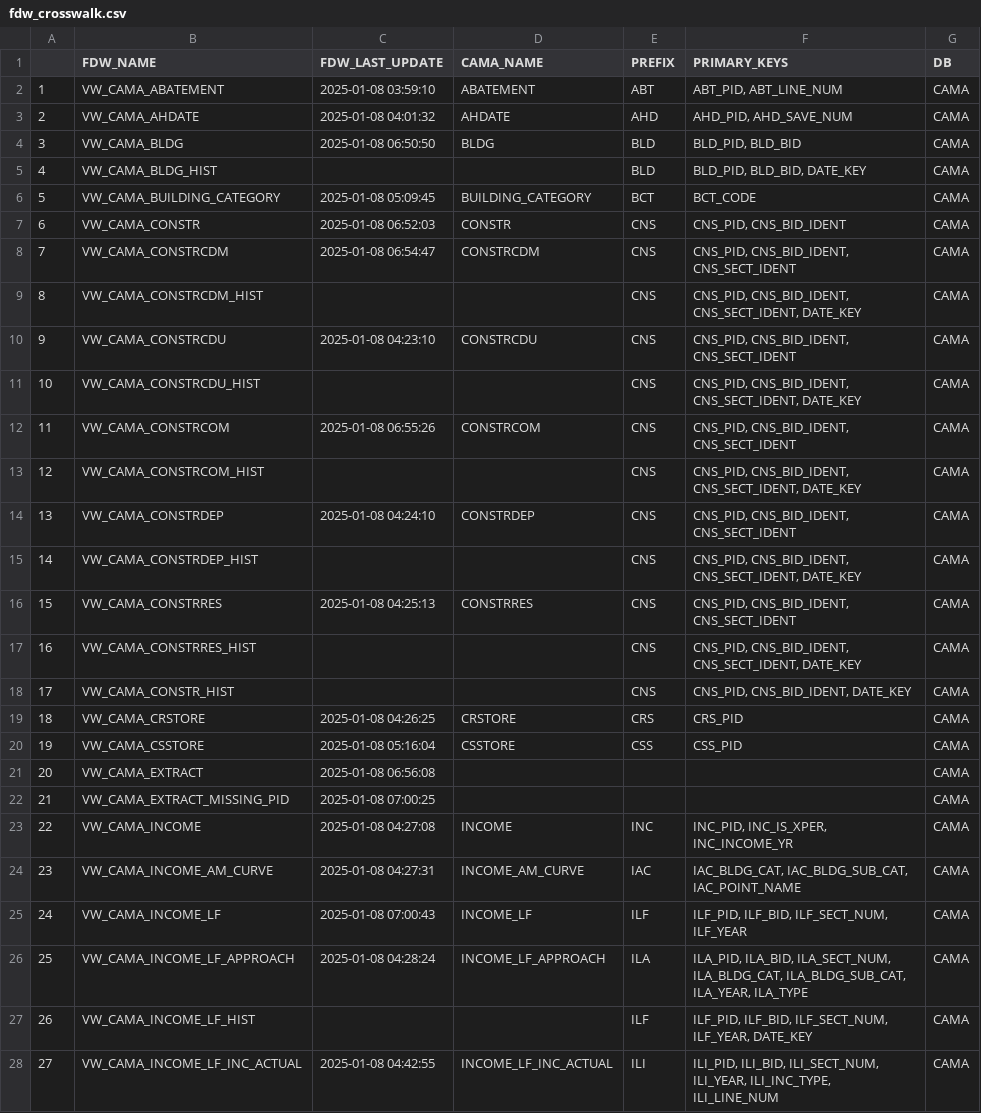
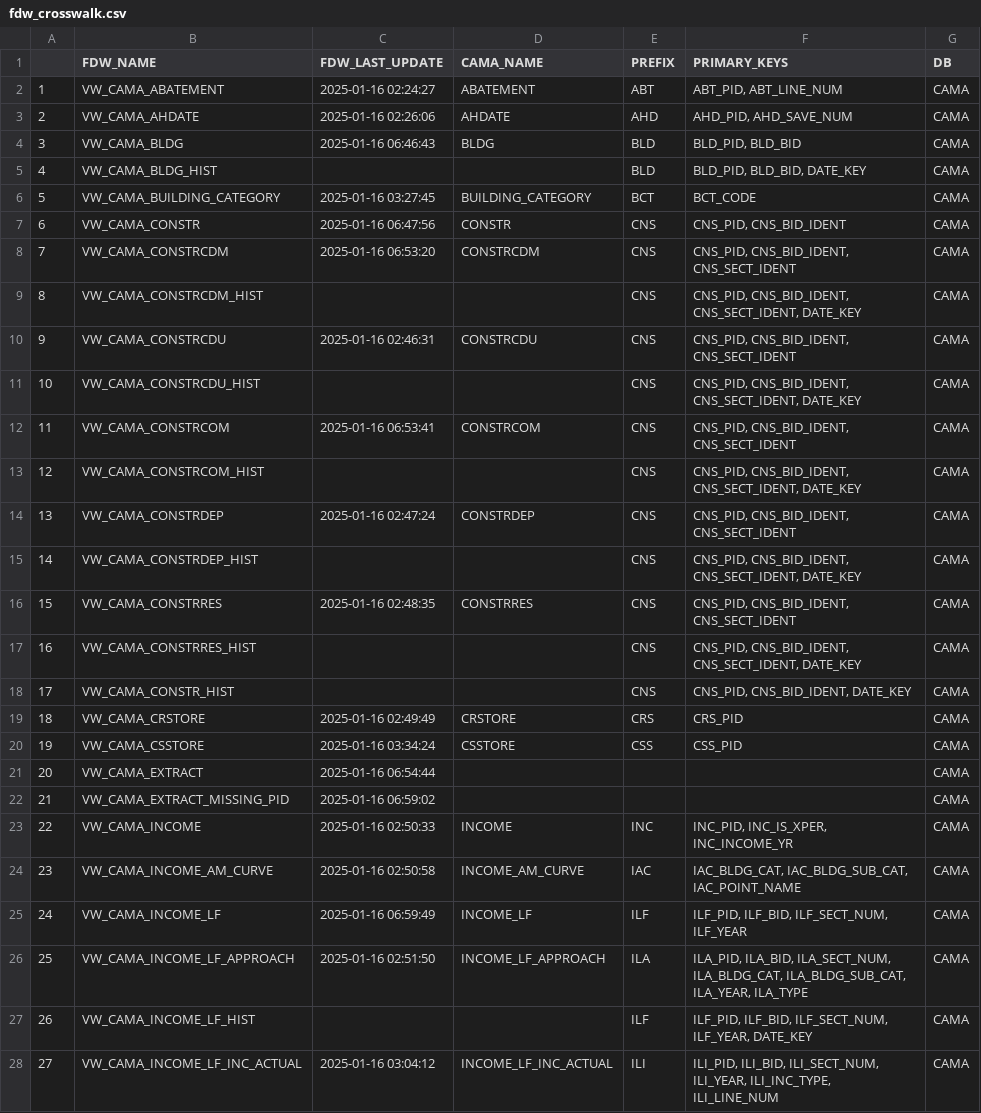
Before and after one commit to nycdepartmentoffinance/nycdepartmentoffinance.github.io, a CSV file: tables/fdw_crosswalk.csv, drawn as a sheet; only a part is shown; the diff covers the shown part only.

Commit message:
added manual add table

```diff
--- a/tables/fdw_crosswalk.csv
+++ b/tables/fdw_crosswalk.csv
@@ -1,28 +1,28 @@
 "","FDW_NAME","FDW_LAST_UPDATE","CAMA_NAME","PREFIX","PRIMARY_KEYS","DB"
-"1","VW_CAMA_ABATEMENT","2025-01-08 03:59:10","ABATEMENT","ABT","ABT_PID, ABT_LINE_NUM","CAMA"
-"2","VW_CAMA_AHDATE","2025-01-08 04:01:32","AHDATE","AHD","AHD_PID, AHD_SAVE_NUM","CAMA"
-"3","VW_CAMA_BLDG","2025-01-08 06:50:50","BLDG","BLD","BLD_PID, BLD_BID","CAMA"
+"1","VW_CAMA_ABATEMENT","2025-01-16 02:24:27","ABATEMENT","ABT","ABT_PID, ABT_LINE_NUM","CAMA"
+"2","VW_CAMA_AHDATE","2025-01-16 02:26:06","AHDATE","AHD","AHD_PID, AHD_SAVE_NUM","CAMA"
+"3","VW_CAMA_BLDG","2025-01-16 06:46:43","BLDG","BLD","BLD_PID, BLD_BID","CAMA"
 "4","VW_CAMA_BLDG_HIST",,,"BLD","BLD_PID, BLD_BID, DATE_KEY","CAMA"
-"5","VW_CAMA_BUILDING_CATEGORY","2025-01-08 05:09:45","BUILDING_CATEGORY","BCT","BCT_CODE","CAMA"
-"6","VW_CAMA_CONSTR","2025-01-08 06:52:03","CONSTR","CNS","CNS_PID, CNS_BID_IDENT","CAMA"
-"7","VW_CAMA_CONSTRCDM","2025-01-08 06:54:47","CONSTRCDM","CNS","CNS_PID, CNS_BID_IDENT, CNS_SECT_IDENT","CAMA"
+"5","VW_CAMA_BUILDING_CATEGORY","2025-01-16 03:27:45","BUILDING_CATEGORY","BCT","BCT_CODE","CAMA"
+"6","VW_CAMA_CONSTR","2025-01-16 06:47:56","CONSTR","CNS","CNS_PID, CNS_BID_IDENT","CAMA"
+"7","VW_CAMA_CONSTRCDM","2025-01-16 06:53:20","CONSTRCDM","CNS","CNS_PID, CNS_BID_IDENT, CNS_SECT_IDENT","CAMA"
 "8","VW_CAMA_CONSTRCDM_HIST",,,"CNS","CNS_PID, CNS_BID_IDENT, CNS_SECT_IDENT, DATE_KEY","CAMA"
-"9","VW_CAMA_CONSTRCDU","2025-01-08 04:23:10","CONSTRCDU","CNS","CNS_PID, CNS_BID_IDENT, CNS_SECT_IDENT","CAMA"
+"9","VW_CAMA_CONSTRCDU","2025-01-16 02:46:31","CONSTRCDU","CNS","CNS_PID, CNS_BID_IDENT, CNS_SECT_IDENT","CAMA"
 "10","VW_CAMA_CONSTRCDU_HIST",,,"CNS","CNS_PID, CNS_BID_IDENT, CNS_SECT_IDENT, DATE_KEY","CAMA"
-"11","VW_CAMA_CONSTRCOM","2025-01-08 06:55:26","CONSTRCOM","CNS","CNS_PID, CNS_BID_IDENT, CNS_SECT_IDENT","CAMA"
+"11","VW_CAMA_CONSTRCOM","2025-01-16 06:53:41","CONSTRCOM","CNS","CNS_PID, CNS_BID_IDENT, CNS_SECT_IDENT","CAMA"
 "12","VW_CAMA_CONSTRCOM_HIST",,,"CNS","CNS_PID, CNS_BID_IDENT, CNS_SECT_IDENT, DATE_KEY","CAMA"
-"13","VW_CAMA_CONSTRDEP","2025-01-08 04:24:10","CONSTRDEP","CNS","CNS_PID, CNS_BID_IDENT, CNS_SECT_IDENT","CAMA"
+"13","VW_CAMA_CONSTRDEP","2025-01-16 02:47:24","CONSTRDEP","CNS","CNS_PID, CNS_BID_IDENT, CNS_SECT_IDENT","CAMA"
 "14","VW_CAMA_CONSTRDEP_HIST",,,"CNS","CNS_PID, CNS_BID_IDENT, CNS_SECT_IDENT, DATE_KEY","CAMA"
-"15","VW_CAMA_CONSTRRES","2025-01-08 04:25:13","CONSTRRES","CNS","CNS_PID, CNS_BID_IDENT, CNS_SECT_IDENT","CAMA"
+"15","VW_CAMA_CONSTRRES","2025-01-16 02:48:35","CONSTRRES","CNS","CNS_PID, CNS_BID_IDENT, CNS_SECT_IDENT","CAMA"
 "16","VW_CAMA_CONSTRRES_HIST",,,"CNS","CNS_PID, CNS_BID_IDENT, CNS_SECT_IDENT, DATE_KEY","CAMA"
 "17","VW_CAMA_CONSTR_HIST",,,"CNS","CNS_PID, CNS_BID_IDENT, DATE_KEY","CAMA"
-"18","VW_CAMA_CRSTORE","2025-01-08 04:26:25","CRSTORE","CRS","CRS_PID","CAMA"
-"19","VW_CAMA_CSSTORE","2025-01-08 05:16:04","CSSTORE","CSS","CSS_PID","CAMA"
-"20","VW_CAMA_EXTRACT","2025-01-08 06:56:08",,,,"CAMA"
-"21","VW_CAMA_EXTRACT_MISSING_PID","2025-01-08 07:00:25",,,,"CAMA"
-"22","VW_CAMA_INCOME","2025-01-08 04:27:08","INCOME","INC","INC_PID, INC_IS_XPER, INC_INCOME_YR","CAMA"
-"23","VW_CAMA_INCOME_AM_CURVE","2025-01-08 04:27:31","INCOME_AM_CURVE","IAC","IAC_BLDG_CAT, IAC_BLDG_SUB_CAT, IAC_POINT_NAME","CAMA"
-"24","VW_CAMA_INCOME_LF","2025-01-08 07:00:43","INCOME_LF","ILF","ILF_PID, ILF_BID, ILF_SECT_NUM, ILF_YEAR","CAMA"
-"25","VW_CAMA_INCOME_LF_APPROACH","2025-01-08 04:28:24","INCOME_LF_APPROACH","ILA","ILA_PID, ILA_BID, ILA_SECT_NUM, ILA_BLDG_CAT, ILA_BLDG_SUB_CAT, ILA_YEAR, ILA_TYPE","CAMA"
+"18","VW_CAMA_CRSTORE","2025-01-16 02:49:49","CRSTORE","CRS","CRS_PID","CAMA"
+"19","VW_CAMA_CSSTORE","2025-01-16 03:34:24","CSSTORE","CSS","CSS_PID","CAMA"
+"20","VW_CAMA_EXTRACT","2025-01-16 06:54:44",,,,"CAMA"
+"21","VW_CAMA_EXTRACT_MISSING_PID","2025-01-16 06:59:02",,,,"CAMA"
+"22","VW_CAMA_INCOME","2025-01-16 02:50:33","INCOME","INC","INC_PID, INC_IS_XPER, INC_INCOME_YR","CAMA"
+"23","VW_CAMA_INCOME_AM_CURVE","2025-01-16 02:50:58","INCOME_AM_CURVE","IAC","IAC_BLDG_CAT, IAC_BLDG_SUB_CAT, IAC_POINT_NAME","CAMA"
+"24","VW_CAMA_INCOME_LF","2025-01-16 06:59:49","INCOME_LF","ILF","ILF_PID, ILF_BID, ILF_SECT_NUM, ILF_YEAR","CAMA"
+"25","VW_CAMA_INCOME_LF_APPROACH","2025-01-16 02:51:50","INCOME_LF_APPROACH","ILA","ILA_PID, ILA_BID, ILA_SECT_NUM, ILA_BLDG_CAT, ILA_BLDG_SUB_CAT, ILA_YEAR, ILA_TYPE","CAMA"
 "26","VW_CAMA_INCOME_LF_HIST",,,"ILF","ILF_PID, ILF_BID, ILF_SECT_NUM, ILF_YEAR, DATE_KEY","CAMA"
-"27","VW_CAMA_INCOME_LF_INC_ACTUAL","2025-01-08 04:42:55","INCOME_LF_INC_ACTUAL","ILI","ILI_PID, ILI_BID, ILI_SECT_NUM, ILI_YEAR, ILI_INC_TYPE, ILI_LINE_NUM","CAMA"
+"27","VW_CAMA_INCOME_LF_INC_ACTUAL","2025-01-16 03:04:12","INCOME_LF_INC_ACTUAL","ILI","ILI_PID, ILI_BID, ILI_SECT_NUM, ILI_YEAR, ILI_INC_TYPE, ILI_LINE_NUM","CAMA"
```
Also changed, not shown: 130 edited cells elsewhere in this file, 5 other files.
